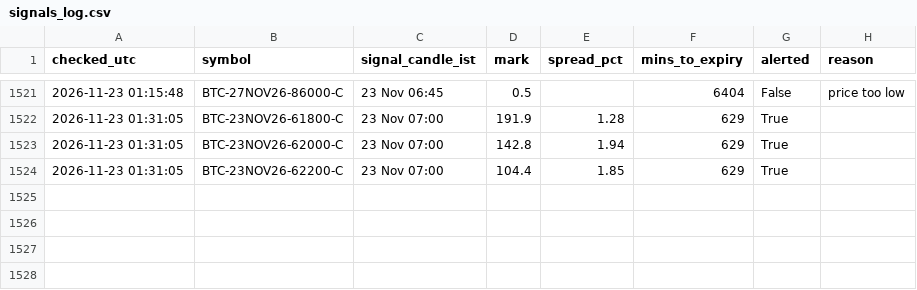
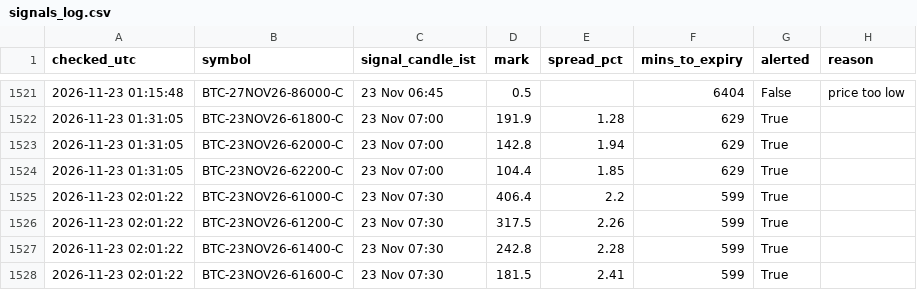
Before and after one commit to ankitkadam0100-a11y/cosmic-scanner, a CSV file: state/signals_log.csv, drawn as a sheet; only a part is shown, gaps mark what is left out.

Commit message:
scanner state

```diff
--- a/state/signals_log.csv
+++ b/state/signals_log.csv
@@ -1524 +1524,5 @@ checked_utc,symbol,signal_candle_ist,mark,spread_pct,mins_to_expiry,alerted,reas
 2026-11-23 01:31:05,BTC-23NOV26-62200-C,23 Nov 07:00,104.4,1.85,629,True,
+2026-11-23 02:01:22,BTC-23NOV26-61000-C,23 Nov 07:30,406.4,2.2,599,True,
+2026-11-23 02:01:22,BTC-23NOV26-61200-C,23 Nov 07:30,317.5,2.26,599,True,
+2026-11-23 02:01:22,BTC-23NOV26-61400-C,23 Nov 07:30,242.8,2.28,599,True,
+2026-11-23 02:01:22,BTC-23NOV26-61600-C,23 Nov 07:30,181.5,2.41,599,True,
```
Also changed, not shown: 1 other file.
